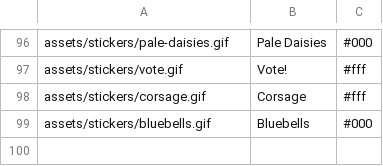
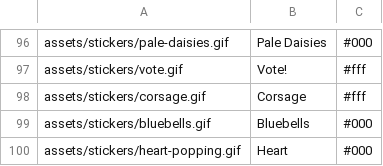
Before and after one commit to Motivesoft/condaluna, a CSV file: assets/scripts/sticker-list.csv, drawn as a sheet; only a part is shown, gaps mark what is left out; the diff names each change by its address in the sheet, - before the commit and + after, or states it on an @@ line.

Commit message:
Add new heart sticker

```diff
--- a/assets/scripts/sticker-list.csv
+++ b/assets/scripts/sticker-list.csv
+row 100: assets/stickers/heart-popping.gif | Heart | #000
```
Also changed, not shown: 3 other files.
